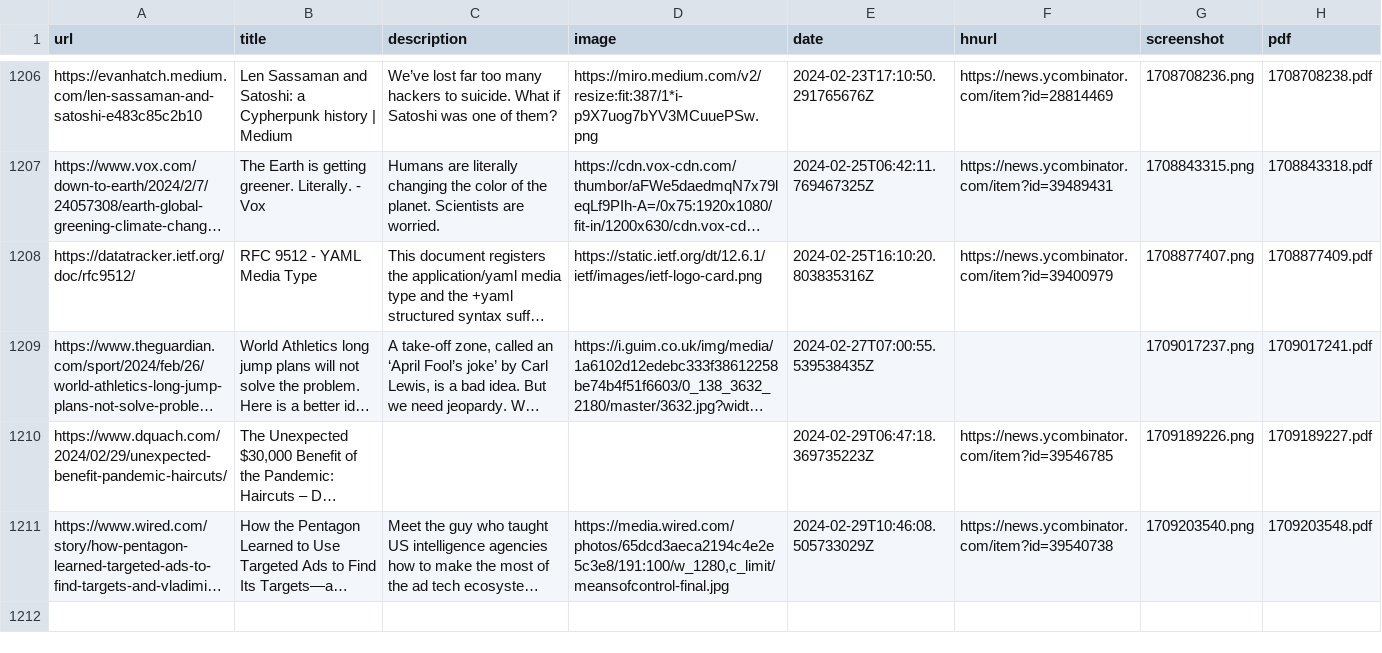
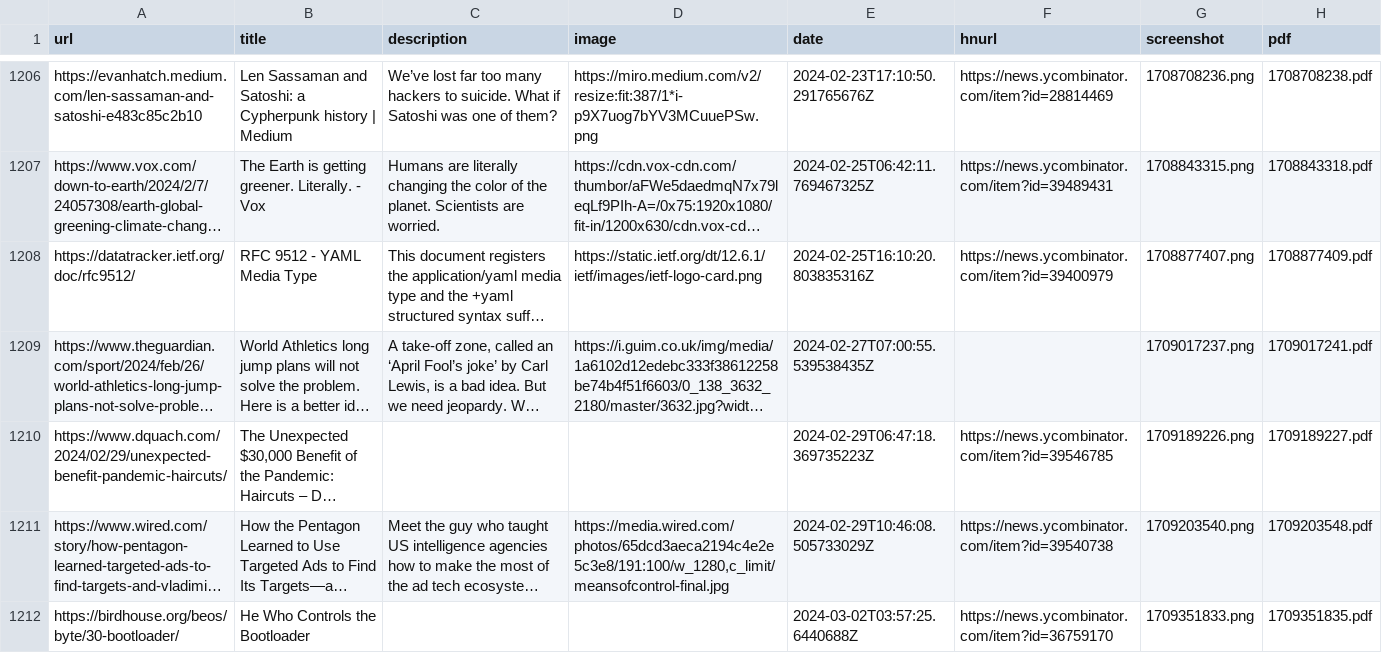
Before and after one commit to suryaatevellore/readingList, a CSV file: readingList.csv, drawn as a sheet; only a part is shown, gaps mark what is left out; long unchanged cells end in …; the diff names each change by its address in the sheet, - before the commit and + after, or states it on an @@ line.

Commit message:
Automated reading list update on Sat Mar  2 03:57:25 UTC 2024

```diff
--- a/readingList.csv
+++ b/readingList.csv
+row 1212: https://birdhouse.org/beos/byte/30-bootloader/ | He Who Controls the Bootloader |  |  | 2024-03-02T03:57:25.6440688Z | https://news.ycombinator.com/item?id=36759170 | 1709351833.png | 1709351835.pdf
```
Also changed, not shown: 2 other files.
